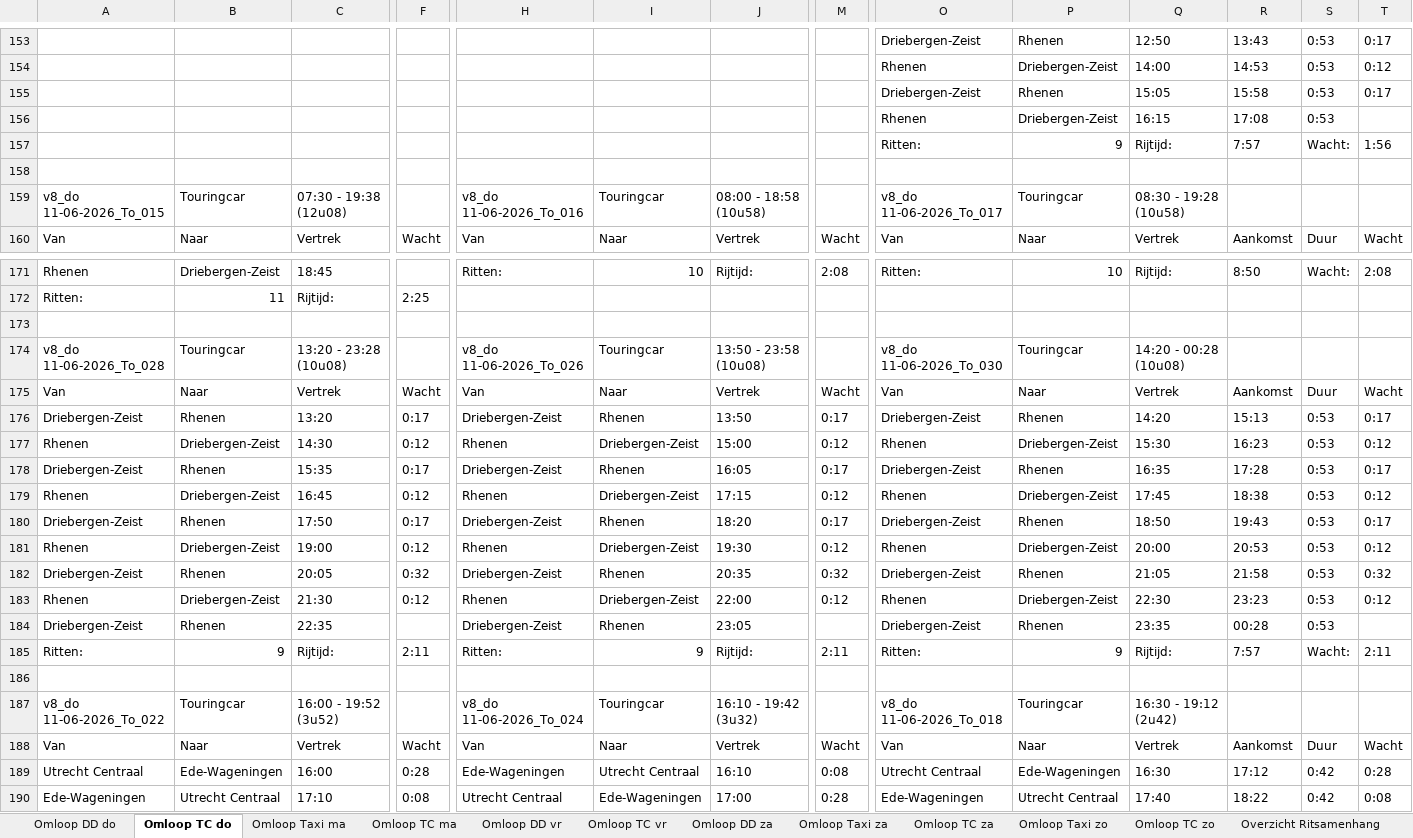
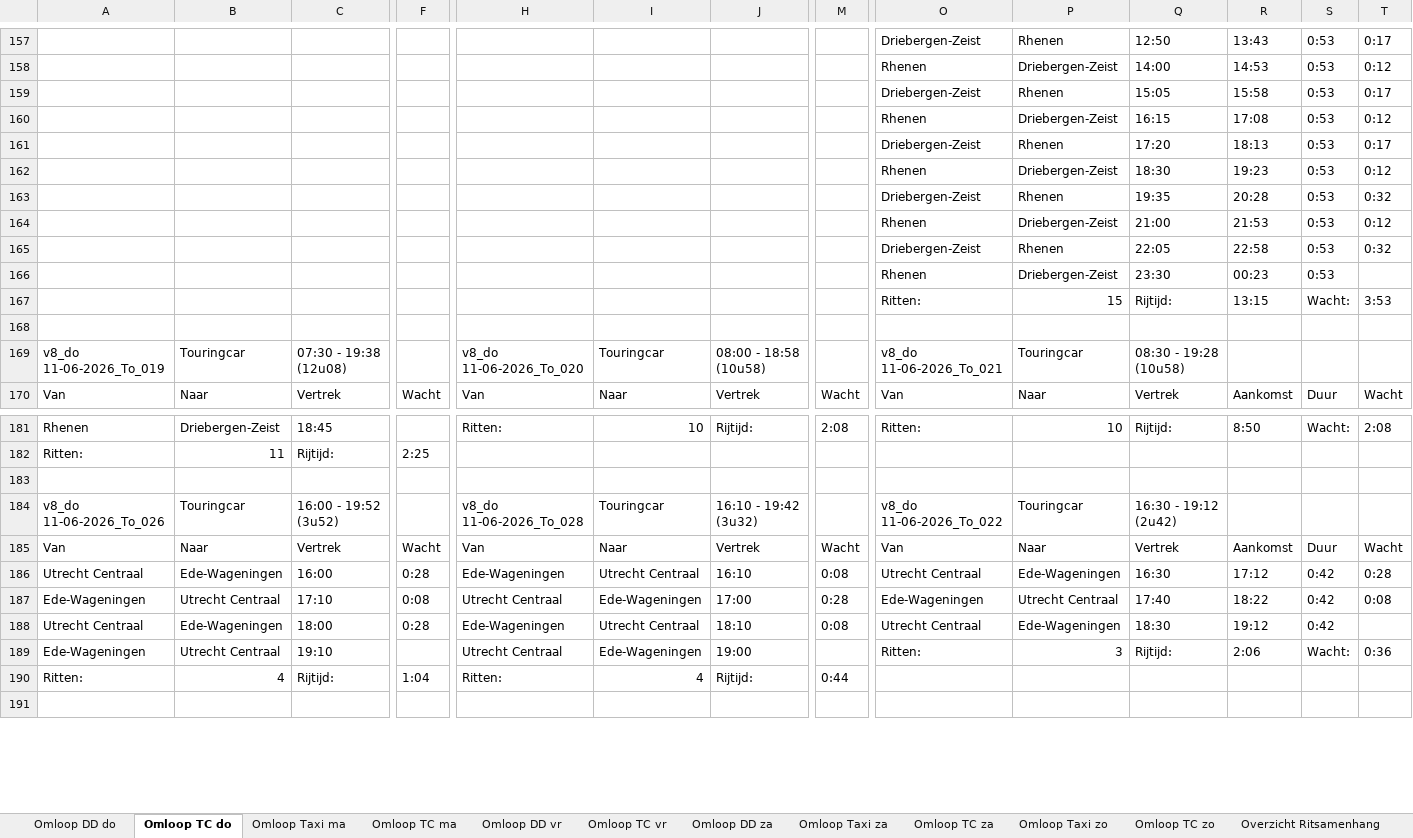
Before and after one commit to VictorRotrip/Gebo_busomlopen, an Excel workbook: busomloop_output_mincost_8_winstmaximalisatie.xlsx, sheet Omloop TC do, drawn as a sheet; only a part is shown, gaps mark what is left out; the shorter side is filled out with more unchanged rows; values as stored, in another font and other column widths than the file's, no cell formats; removed rows and columns are numbered as before the commit, all else as after; rows hold the shown columns only; the diff covers the shown part only; the diff names each change by its address in the sheet, - before the commit and + after, or states it on an @@ line.

```diff
--- a/busomloop_output_mincost_8_winstmaximalisatie.xlsx (sheet Omloop TC do)
+++ b/busomloop_output_mincost_8_winstmaximalisatie.xlsx (sheet Omloop TC do)
-T160: (empty)
+T160: 0:12
+row 161:  |  |  |  |  |  |  |  | Driebergen-Zeist | Rhenen | 17:20 | 18:13 | 0:53 | 0:17
+row 162:  |  |  |  |  |  |  |  | Rhenen | Driebergen-Zeist | 18:30 | 19:23 | 0:53 | 0:12
+row 163:  |  |  |  |  |  |  |  | Driebergen-Zeist | Rhenen | 19:35 | 20:28 | 0:53 | 0:32
+row 164:  |  |  |  |  |  |  |  | Rhenen | Driebergen-Zeist | 21:00 | 21:53 | 0:53 | 0:12
+row 165:  |  |  |  |  |  |  |  | Driebergen-Zeist | Rhenen | 22:05 | 22:58 | 0:53 | 0:32
+row 166:  |  |  |  |  |  |  |  | Rhenen | Driebergen-Zeist | 23:30 | 00:23 | 0:53
-P167: 9
+P167: 15
-R167: 7:57
+R167: 13:15
-T167: 1:56
+T167: 3:53
-A169: v8_do 11-06-2026_To_015
+A169: v8_do 11-06-2026_To_019
-H169: v8_do 11-06-2026_To_016
+H169: v8_do 11-06-2026_To_020
-O169: v8_do 11-06-2026_To_017
+O169: v8_do 11-06-2026_To_021
-row 174: v8_do 11-06-2026_To_028 | Touringcar | 13:20 - 23:28 (10u08) |  | v8_do 11-06-2026_To_026 | Touringcar | 13:50 - 23:58 (10u08) |  | v8_do 11-06-2026_To_030 | Touringcar | 14:20 - 00:28 (10u08)
-row 175: Van | Naar | Vertrek | Wacht | Van | Naar | Vertrek | Wacht | Van | Naar | Vertrek | Aankomst | Duur | Wacht
-row 176: Driebergen-Zeist | Rhenen | 13:20 | 0:17 | Driebergen-Zeist | Rhenen | 13:50 | 0:17 | Driebergen-Zeist | Rhenen | 14:20 | 15:13 | 0:53 | 0:17
-row 177: Rhenen | Driebergen-Zeist | 14:30 | 0:12 | Rhenen | Driebergen-Zeist | 15:00 | 0:12 | Rhenen | Driebergen-Zeist | 15:30 | 16:23 | 0:53 | 0:12
-row 178: Driebergen-Zeist | Rhenen | 15:35 | 0:17 | Driebergen-Zeist | Rhenen | 16:05 | 0:17 | Driebergen-Zeist | Rhenen | 16:35 | 17:28 | 0:53 | 0:17
-row 179: Rhenen | Driebergen-Zeist | 16:45 | 0:12 | Rhenen | Driebergen-Zeist | 17:15 | 0:12 | Rhenen | Driebergen-Zeist | 17:45 | 18:38 | 0:53 | 0:12
-row 180: Driebergen-Zeist | Rhenen | 17:50 | 0:17 | Driebergen-Zeist | Rhenen | 18:20 | 0:17 | Driebergen-Zeist | Rhenen | 18:50 | 19:43 | 0:53 | 0:17
-row 181: Rhenen | Driebergen-Zeist | 19:00 | 0:12 | Rhenen | Driebergen-Zeist | 19:30 | 0:12 | Rhenen | Driebergen-Zeist | 20:00 | 20:53 | 0:53 | 0:12
-row 182: Driebergen-Zeist | Rhenen | 20:05 | 0:32 | Driebergen-Zeist | Rhenen | 20:35 | 0:32 | Driebergen-Zeist | Rhenen | 21:05 | 21:58 | 0:53 | 0:32
-row 183: Rhenen | Driebergen-Zeist | 21:30 | 0:12 | Rhenen | Driebergen-Zeist | 22:00 | 0:12 | Rhenen | Driebergen-Zeist | 22:30 | 23:23 | 0:53 | 0:12
-row 184: Driebergen-Zeist | Rhenen | 22:35 |  | Driebergen-Zeist | Rhenen | 23:05 |  | Driebergen-Zeist | Rhenen | 23:35 | 00:28 | 0:53
-row 185: Ritten: | 9 | Rijtijd: | 2:11 | Ritten: | 9 | Rijtijd: | 2:11 | Ritten: | 9 | Rijtijd: | 7:57 | Wacht: | 2:11
-row 186: (empty)
-A184: v8_do 11-06-2026_To_022
+A184: v8_do 11-06-2026_To_026
-H184: v8_do 11-06-2026_To_024
+H184: v8_do 11-06-2026_To_028
-O184: v8_do 11-06-2026_To_018
+O184: v8_do 11-06-2026_To_022
```
Also changed, not shown: 7 added rows, 6 removed rows and 197 edited cells elsewhere in this sheet, sheet Overzicht Ritsamenhang, sheet Omloop TC vr, sheet Financieel Overzicht, sheet Berekeningen, sheet Omloop TC za, sheet Omloop DD do, 3 more sheets, cell formats, busomloop_output_greedy_7_financieel_overzicht.xlsx, busomloop_output_greedy_8_winstmaximalisatie.xlsx, 7 other files.
